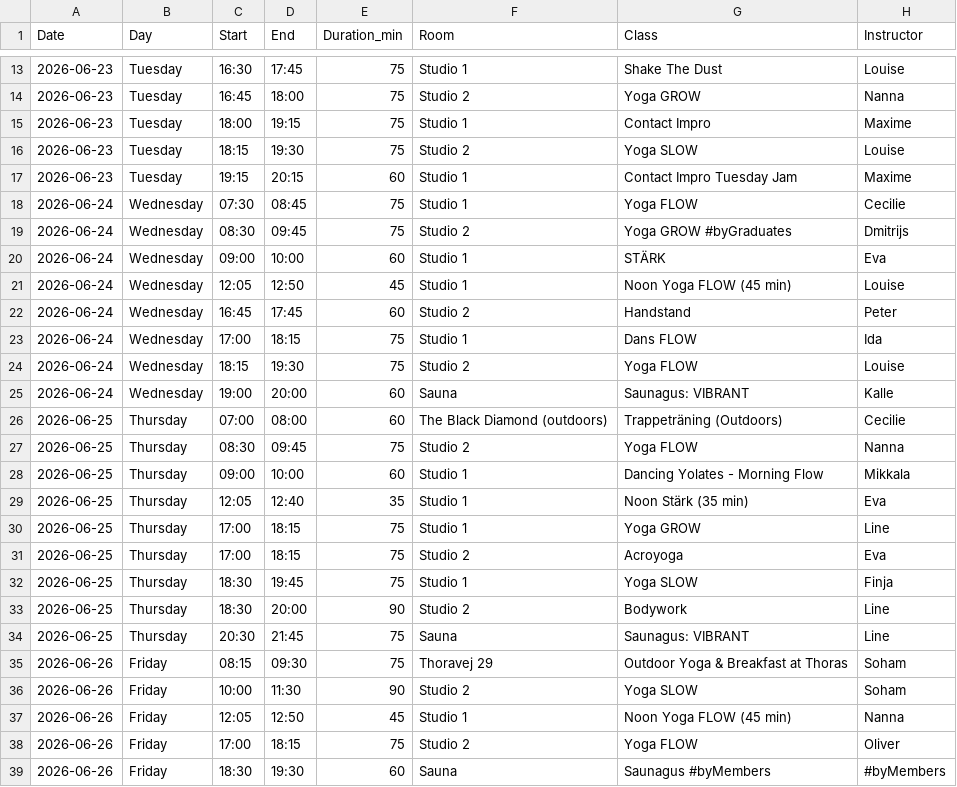
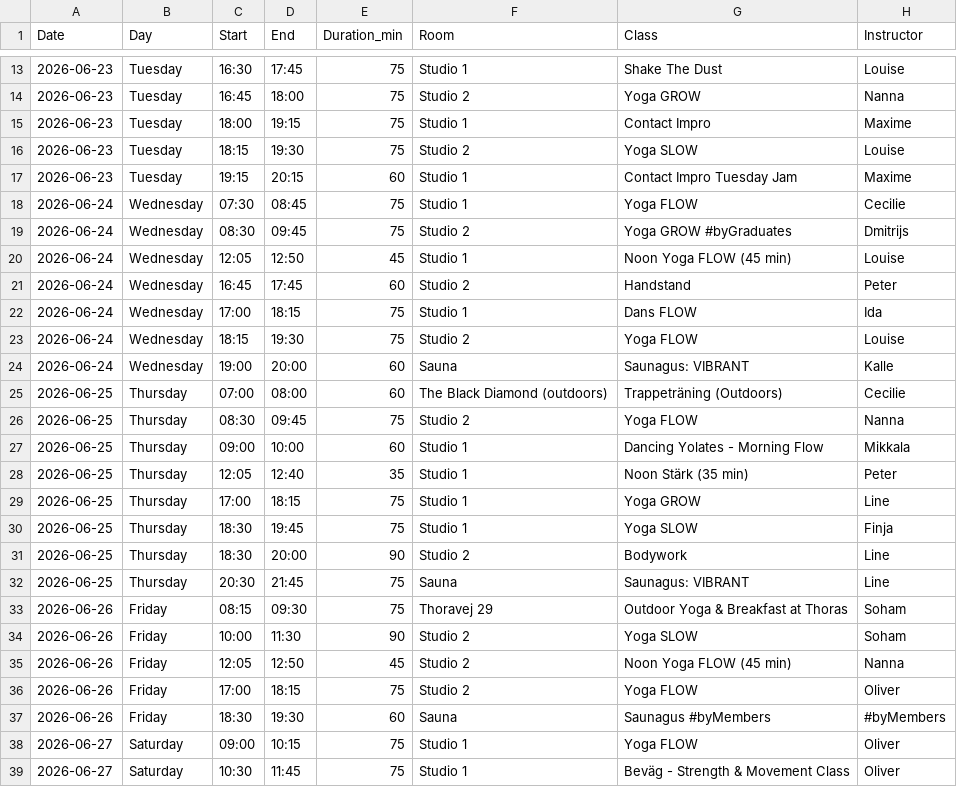
Before and after one commit to FreddyAngelo/rort-calendar, a CSV file: data/rort_schedule_week1.csv, drawn as a sheet; only a part is shown, gaps mark what is left out; the shorter side is filled out with more unchanged rows.

```diff
--- a/data/rort_schedule_week1.csv
+++ b/data/rort_schedule_week1.csv
@@ -19,3 +19,2 @@ Date,Day,Start,End,Duration_min,Room,Class,Instructor
 2026-06-24,Wednesday,08:30,09:45,75,Studio 2,Yoga GROW #byGraduates,Dmitrijs
-2026-06-24,Wednesday,09:00,10:00,60,Studio 1,STÄRK,Eva
 2026-06-24,Wednesday,12:05,12:50,45,Studio 1,Noon Yoga FLOW (45 min),Louise
@@ -28,5 +27,4 @@ Date,Day,Start,End,Duration_min,Room,Class,Instructor
 2026-06-25,Thursday,09:00,10:00,60,Studio 1,Dancing Yolates - Morning Flow,Mikkala
-2026-06-25,Thursday,12:05,12:40,35,Studio 1,Noon Stärk (35 min),Eva
+2026-06-25,Thursday,12:05,12:40,35,Studio 1,Noon Stärk (35 min),Peter
 2026-06-25,Thursday,17:00,18:15,75,Studio 1,Yoga GROW,Line
-2026-06-25,Thursday,17:00,18:15,75,Studio 2,Acroyoga,Eva
 2026-06-25,Thursday,18:30,19:45,75,Studio 1,Yoga SLOW,Finja
@@ -36,3 +34,3 @@ Date,Day,Start,End,Duration_min,Room,Class,Instructor
 2026-06-26,Friday,10:00,11:30,90,Studio 2,Yoga SLOW,Soham
-2026-06-26,Friday,12:05,12:50,45,Studio 1,Noon Yoga FLOW (45 min),Nanna
+2026-06-26,Friday,12:05,12:50,45,Studio 2,Noon Yoga FLOW (45 min),Nanna
 2026-06-26,Friday,17:00,18:15,75,Studio 2,Yoga FLOW,Oliver
```
Also changed, not shown: data/rort_schedule_week2.csv, data/rort_schedule_week3.csv, 5 other files.
